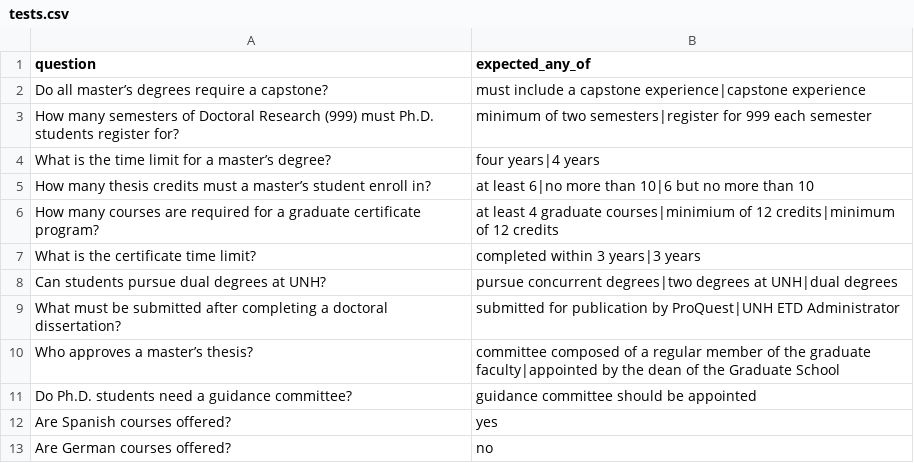
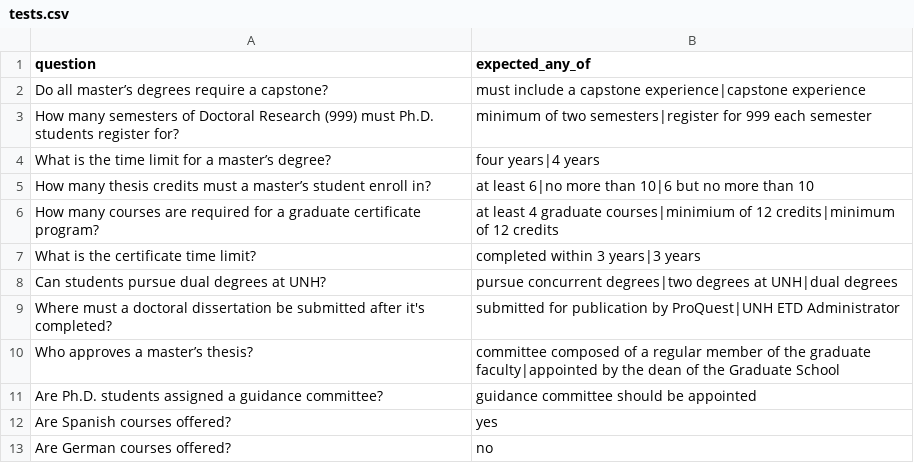
Before and after one commit to UNHM-TEAM-PROJECT/Fall2025-Team-Goopy, a CSV file: automation_testing/tests.csv, drawn as a sheet.

Commit message:
SCRUM-19 Fix failing test cases, update README

```diff
--- a/automation_testing/tests.csv
+++ b/automation_testing/tests.csv
@@ -8,5 +8,5 @@ question,expected_any_of
 "Can students pursue dual degrees at UNH?","pursue concurrent degrees|two degrees at UNH|dual degrees"
-"What must be submitted after completing a doctoral dissertation?","submitted for publication by ProQuest|UNH ETD Administrator"
+"Where must a doctoral dissertation be submitted after it's completed?","submitted for publication by ProQuest|UNH ETD Administrator"
 "Who approves a master’s thesis?","committee composed of a regular member of the graduate faculty|appointed by the dean of the Graduate School"
-"Do Ph.D. students need a guidance committee?","guidance committee should be appointed"
+"Are Ph.D. students assigned a guidance committee?","guidance committee should be appointed"
 "Are Spanish courses offered?","yes"
```
Also changed, not shown: 4 other files.
